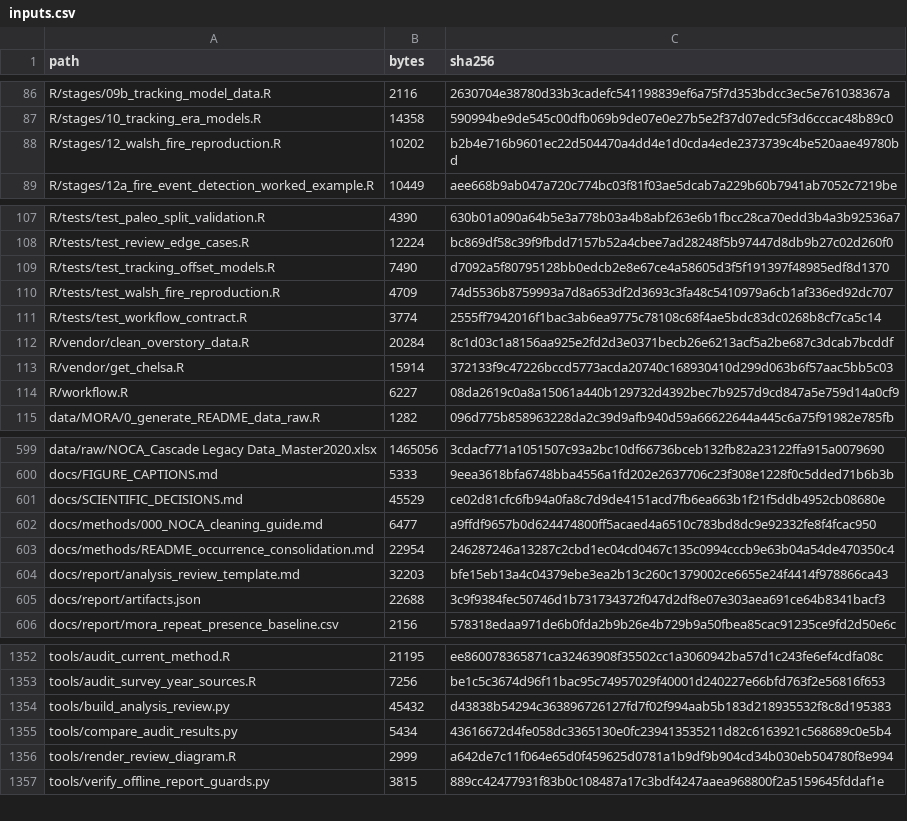
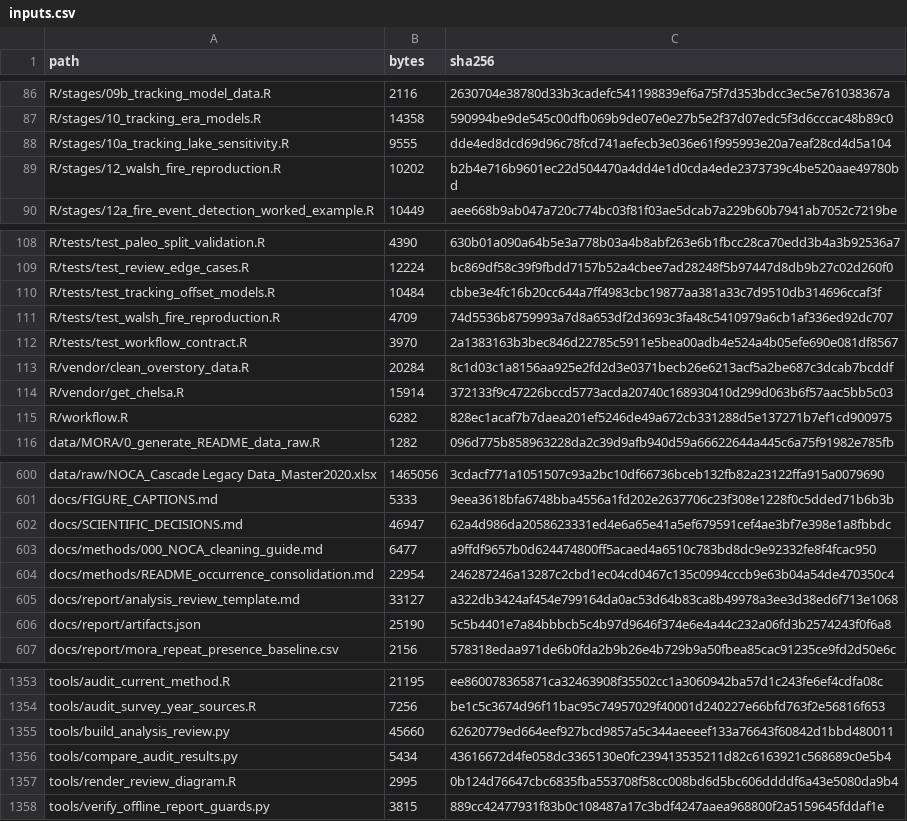
Before and after one commit to billurbektas/PaleoACES, a CSV file: docs/assets/analysis/inputs.csv, drawn as a sheet; only a part is shown, gaps mark what is left out; the diff covers the shown part only.

```diff
--- a/docs/assets/analysis/inputs.csv
+++ b/docs/assets/analysis/inputs.csv
@@ -87,2 +87,3 @@ R/stages/09b_tracking_model_data.R,2116,2630704e38780d33b3cadefc541198839ef6a75f
 R/stages/10_tracking_era_models.R,14358,590994be9de545c00dfb069b9de07e0e27b5e2f37d07edc5f3d6cccac48b89c0
+R/stages/10a_tracking_lake_sensitivity.R,9555,dde4ed8dcd69d96c78fcd741aefecb3e036e61f995993e20a7eaf28cd4d5a104
 R/stages/12_walsh_fire_reproduction.R,10202,b2b4e716b9601ec22d504470a4dd4e1d0cda4ede2373739c4be520aae49780bd
@@ -108,8 +109,8 @@ R/tests/test_paleo_split_validation.R,4390,630b01a090a64b5e3a778b03a4b8abf263e6b
 R/tests/test_review_edge_cases.R,12224,bc869df58c39f9fbdd7157b52a4cbee7ad28248f5b97447d8db9b27c02d260f0
-R/tests/test_tracking_offset_models.R,7490,d7092a5f80795128bb0edcb2e8e67ce4a58605d3f5f191397f48985edf8d1370
+R/tests/test_tracking_offset_models.R,10484,cbbe3e4fc16b20cc644a7ff4983cbc19877aa381a33c7d9510db314696ccaf3f
 R/tests/test_walsh_fire_reproduction.R,4709,74d5536b8759993a7d8a653df2d3693c3fa48c5410979a6cb1af336ed92dc707
-R/tests/test_workflow_contract.R,3774,2555ff7942016f1bac3ab6ea9775c78108c68f4ae5bdc83dc0268b8cf7ca5c14
+R/tests/test_workflow_contract.R,3970,2a1383163b3bec846d22785c5911e5bea00adb4e524a4b05efe690e081df8567
 R/vendor/clean_overstory_data.R,20284,8c1d03c1a8156aa925e2fd2d3e0371becb26e6213acf5a2be687c3dcab7bcddf
 R/vendor/get_chelsa.R,15914,372133f9c47226bccd5773acda20740c168930410d299d063b6f57aac5bb5c03
-R/workflow.R,6227,08da2619c0a8a15061a440b129732d4392bec7b9257d9cd847a5e759d14a0cf9
+R/workflow.R,6282,828ec1acaf7b7daea201ef5246de49a672cb331288d5e137271b7ef1cd900975
 data/MORA/0_generate_README_data_raw.R,1282,096d775b858963228da2c39d9afb940d59a66622644a445c6a75f91982e785fb
@@ -600,7 +601,7 @@ data/raw/NOCA_Cascade Legacy Data_Master2020.xlsx,1465056,3cdacf771a1051507c93a2
 docs/FIGURE_CAPTIONS.md,5333,9eea3618bfa6748bba4556a1fd202e2637706c23f308e1228f0c5dded71b6b3b
-docs/SCIENTIFIC_DECISIONS.md,45529,ce02d81cfc6fb94a0fa8c7d9de4151acd7fb6ea663b1f21f5ddb4952cb08680e
+docs/SCIENTIFIC_DECISIONS.md,46947,62a4d986da2058623331ed4e6a65e41a5ef679591cef4ae3bf7e398e1a8fbbdc
 docs/methods/000_NOCA_cleaning_guide.md,6477,a9ffdf9657b0d624474800ff5acaed4a6510c783bd8dc9e92332fe8f4fcac950
 docs/methods/README_occurrence_consolidation.md,22954,246287246a13287c2cbd1ec04cd0467c135c0994cccb9e63b04a54de470350c4
-docs/report/analysis_review_template.md,32203,bfe15eb13a4c04379ebe3ea2b13c260c1379002ce6655e24f4414f978866ca43
-docs/report/artifacts.json,22688,3c9f9384fec50746d1b731734372f047d2df8e07e303aea691ce64b8341bacf3
+docs/report/analysis_review_template.md,33127,a322db3424af454e799164da0ac53d64b83ca8b49978a3ee3d38ed6f713e1068
+docs/report/artifacts.json,25190,5c5b4401e7a84bbbcb5c4b97d9646f374e6e4a44c232a06fd3b2574243f0f6a8
 docs/report/mora_repeat_presence_baseline.csv,2156,578318edaa971de6b0fda2b9b26e4b729b9a50fbea85cac91235ce9fd2d50e6c
@@ -1353,5 +1354,5 @@ tools/audit_current_method.R,21195,ee860078365871ca32463908f35502cc1a3060942ba57
 tools/audit_survey_year_sources.R,7256,be1c5c3674d96f11bac95c74957029f40001d240227e66bfd763f2e56816f653
-tools/build_analysis_review.py,45432,d43838b54294c363896726127fd7f02f994aab5b183d218935532f8c8d195383
+tools/build_analysis_review.py,45660,62620779ed664eef927bcd9857a5c344aeeeef133a76643f60842d1bbd480011
 tools/compare_audit_results.py,5434,43616672d4fe058dc3365130e0fc239413535211d82c6163921c568689c0e5b4
-tools/render_review_diagram.R,2999,a642de7c11f064e65d0f459625d0781a1b9df9b904cd34b030eb504780f8e994
+tools/render_review_diagram.R,2995,0b124d76647cbc6835fba553708f58cc008bd6d5bc606ddddf6a43e5080da9b4
 tools/verify_offline_report_guards.py,3815,889cc42477931f83b0c108487a17c3bdf4247aaea968800f2a5159645fddaf1e
```
Also changed, not shown: 4 edited cells elsewhere in this file, docs/assets/analysis/artifacts.csv, docs/assets/analysis/results.csv, 30 other files.
